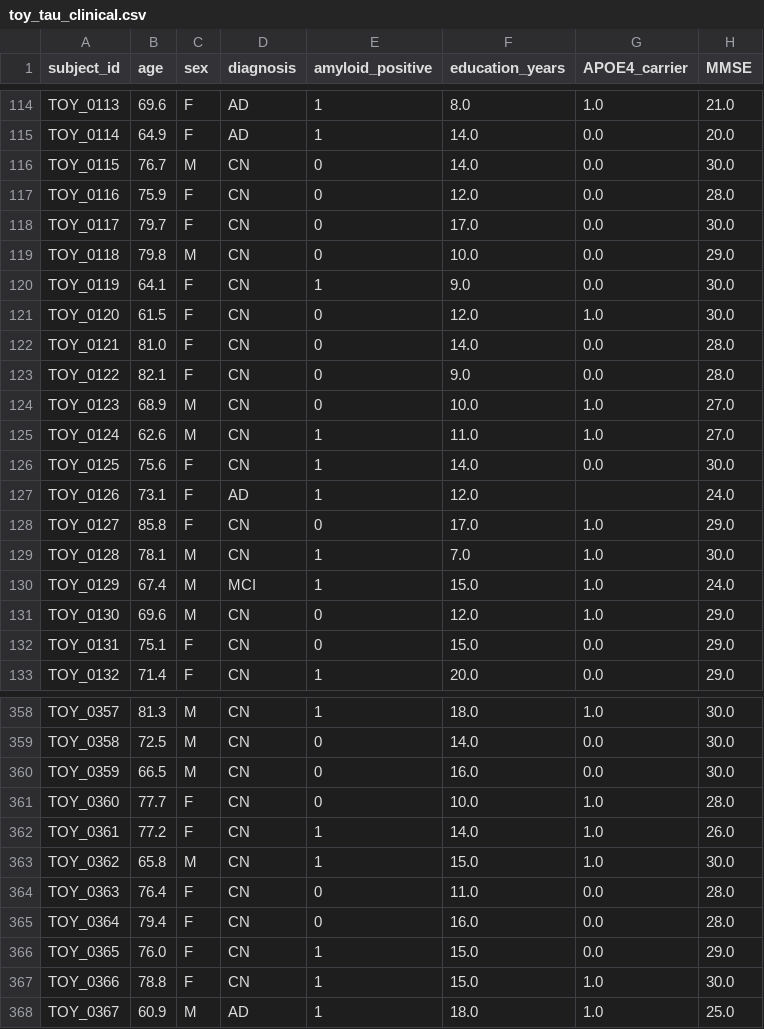
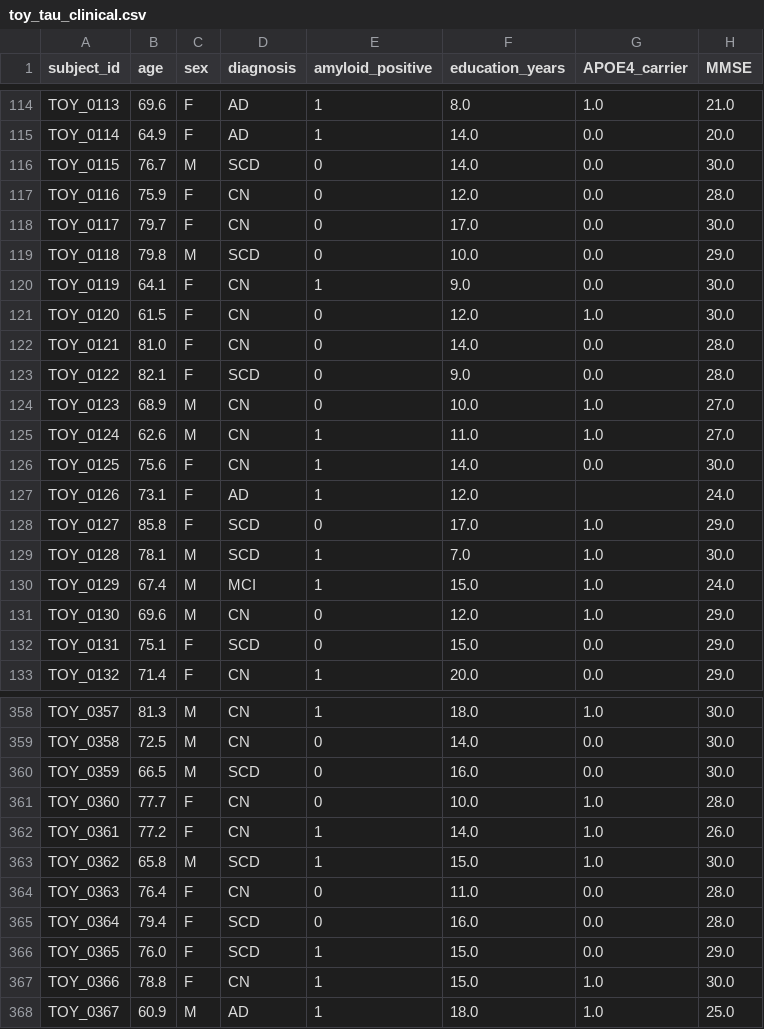
Before and after one commit to rosaaghdam/tau-typer, a CSV file: data/toy/toy_tau_clinical.csv, drawn as a sheet; only a part is shown, gaps mark what is left out; the diff covers the shown part only; the diff names each change by its address in the sheet, - before the commit and + after, or states it on an @@ line.

```diff
--- a/data/toy/toy_tau_clinical.csv
+++ b/data/toy/toy_tau_clinical.csv
-D116 (diagnosis): CN
+D116 (diagnosis): SCD
-D119 (diagnosis): CN
+D119 (diagnosis): SCD
-D123 (diagnosis): CN
+D123 (diagnosis): SCD
-D128:D129 (diagnosis): CN
+D128:D129 (diagnosis): SCD
-D132 (diagnosis): CN
+D132 (diagnosis): SCD
-D360 (diagnosis): CN
+D360 (diagnosis): SCD
-D363 (diagnosis): CN
+D363 (diagnosis): SCD
-D365:D366 (diagnosis): CN
+D365:D366 (diagnosis): SCD
```
Also changed, not shown: 66 edited cells elsewhere in this file, 4 other files.
